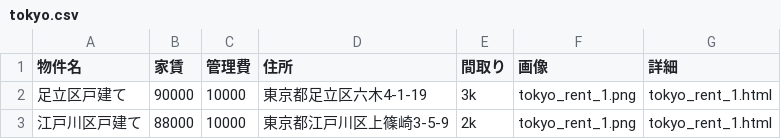
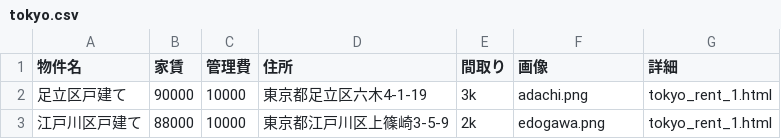
Before and after one commit to morikawamncm-arch/homepage, a CSV file: docs/tokyo.csv, drawn as a sheet; the diff names each change by its address in the sheet, - before the commit and + after, or states it on an @@ line.

Commit message:
Update tokyo.csv

```diff
--- a/docs/tokyo.csv
+++ b/docs/tokyo.csv
-F2 (画像): tokyo_rent_1.png
+F2 (画像): adachi.png
-F3 (画像): tokyo_rent_1.png
+F3 (画像): edogawa.png
```
